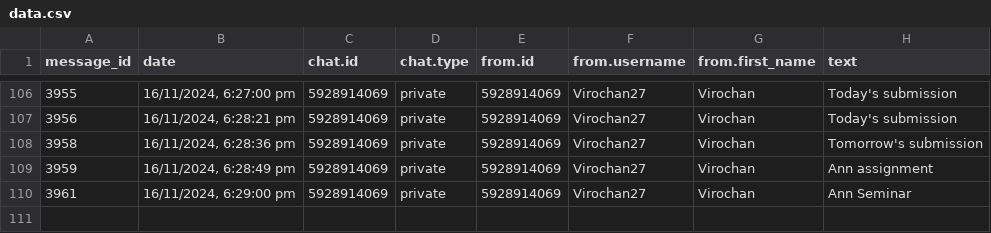
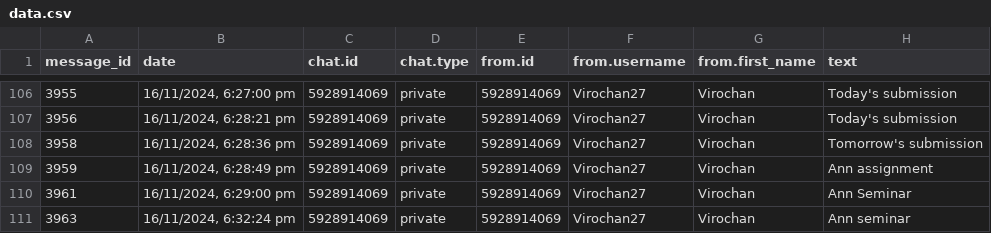
Before and after one commit to 01SU22AI000/abcd, a CSV file: data.csv, drawn as a sheet; only a part is shown, gaps mark what is left out.

Commit message:
Update data.csv with new data

```diff
--- a/data.csv
+++ b/data.csv
@@ -110 +110,2 @@
 "3961","16/11/2024, 6:29:00 pm","5928914069","private","5928914069","Virochan27","Virochan","Ann Seminar"
+"3963","16/11/2024, 6:32:24 pm","5928914069","private","5928914069","Virochan27","Virochan","Ann seminar"
```
